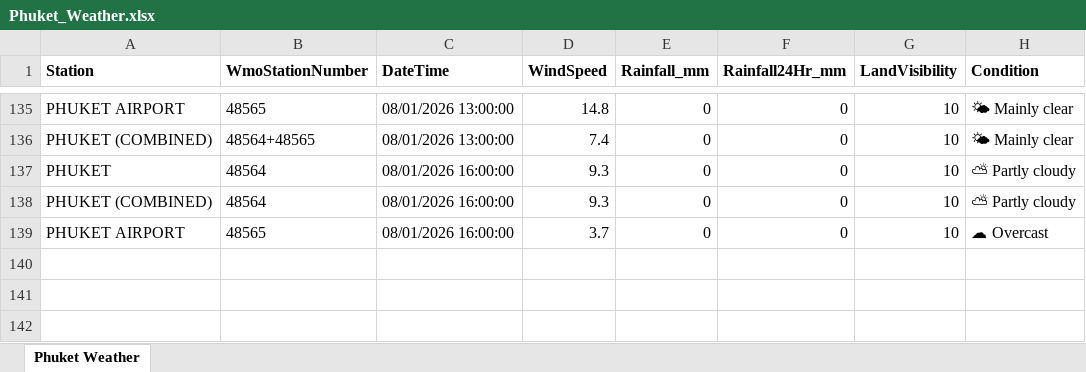
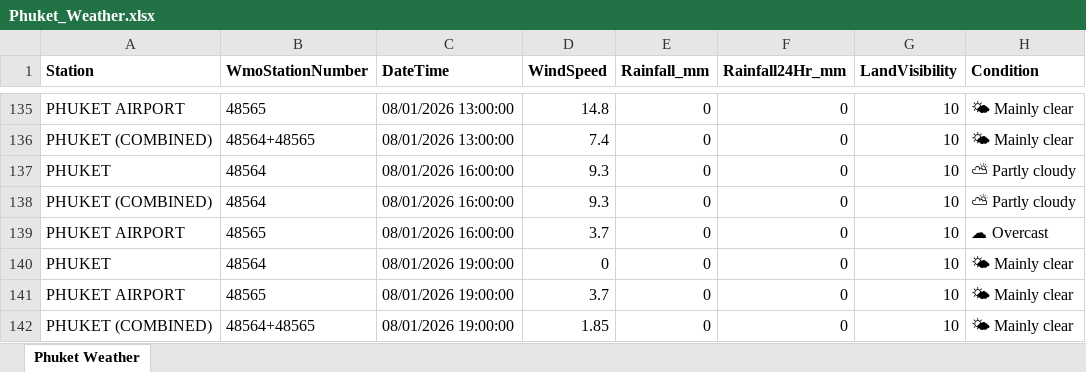
Before and after one commit to ankitrana90/my-phuket-weather-repo, an Excel workbook: Phuket_Weather.xlsx, sheet Phuket Weather, drawn as a sheet; only a part is shown, gaps mark what is left out; values as stored, in another font and other column widths than the file's, no borders; the diff names each change by its address in the sheet, - before the commit and + after, or states it on an @@ line.

```diff
--- a/Phuket_Weather.xlsx (sheet Phuket Weather)
+++ b/Phuket_Weather.xlsx (sheet Phuket Weather)
+row 140: PHUKET | 48564 | 08/01/2026 19:00:00 | 0 | 0 | 0 | 10 | 🌤 Mainly clear
+row 141: PHUKET AIRPORT | 48565 | 08/01/2026 19:00:00 | 3.7 | 0 | 0 | 10 | 🌤 Mainly clear
+row 142: PHUKET (COMBINED) | 48564+48565 | 08/01/2026 19:00:00 | 1.85 | 0 | 0 | 10 | 🌤 Mainly clear
```
